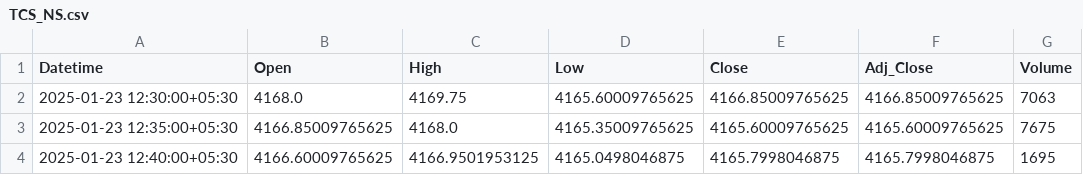
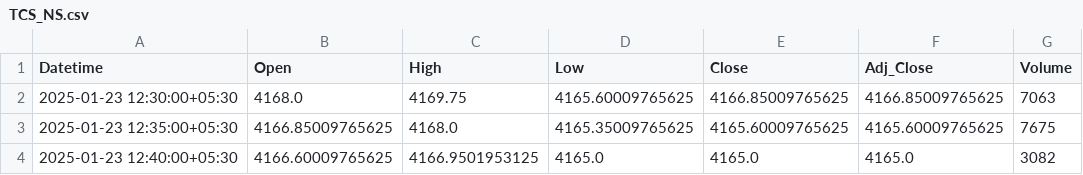
Before and after one commit to chiragpalan/stock_predictions_rnn_v3, a CSV file: temp_csv/TCS_NS.csv, drawn as a sheet.

```diff
--- a/temp_csv/TCS_NS.csv
+++ b/temp_csv/TCS_NS.csv
@@ -3,2 +3,2 @@ Datetime,Open,High,Low,Close,Adj_Close,Volume
 2025-01-23 12:35:00+05:30,4166.85009765625,4168.0,4165.35009765625,4165.60009765625,4165.60009765625,7675
-2025-01-23 12:40:00+05:30,4166.60009765625,4166.9501953125,4165.0498046875,4165.7998046875,4165.7998046875,1695
+2025-01-23 12:40:00+05:30,4166.60009765625,4166.9501953125,4165.0,4165.0,4165.0,3082
```
Also changed, not shown: temp_csv/HDFCBANK_NS.csv, temp_csv/ICICIBANK_NS.csv, 3 other files.
